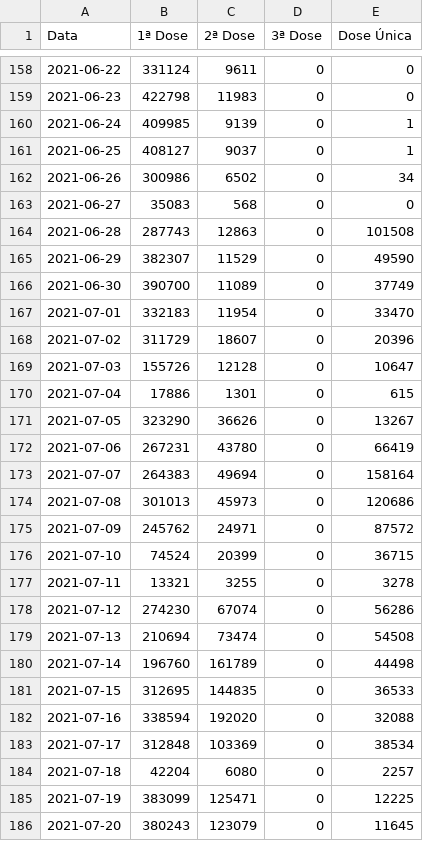
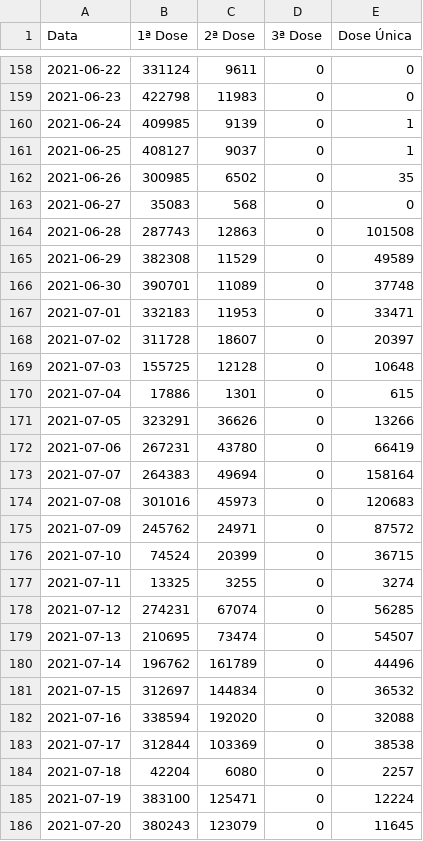
Before and after one commit to juliaregia/Carcara, a CSV file: Aplicação Web/app/data/evolucao-aplicacao-doses.csv, drawn as a sheet; only a part is shown, gaps mark what is left out; the diff covers the shown part only.

```diff
--- a/Aplicação Web/app/data/evolucao-aplicacao-doses.csv
+++ b/Aplicação Web/app/data/evolucao-aplicacao-doses.csv
@@ -161,26 +161,26 @@ Data,1ª Dose,2ª Dose,3ª Dose,Dose Única
 2021-06-25,408127,9037,0,1
-2021-06-26,300986,6502,0,34
+2021-06-26,300985,6502,0,35
 2021-06-27,35083,568,0,0
 2021-06-28,287743,12863,0,101508
-2021-06-29,382307,11529,0,49590
-2021-06-30,390700,11089,0,37749
-2021-07-01,332183,11954,0,33470
-2021-07-02,311729,18607,0,20396
-2021-07-03,155726,12128,0,10647
+2021-06-29,382308,11529,0,49589
+2021-06-30,390701,11089,0,37748
+2021-07-01,332183,11953,0,33471
+2021-07-02,311728,18607,0,20397
+2021-07-03,155725,12128,0,10648
 2021-07-04,17886,1301,0,615
-2021-07-05,323290,36626,0,13267
+2021-07-05,323291,36626,0,13266
 2021-07-06,267231,43780,0,66419
 2021-07-07,264383,49694,0,158164
-2021-07-08,301013,45973,0,120686
+2021-07-08,301016,45973,0,120683
 2021-07-09,245762,24971,0,87572
 2021-07-10,74524,20399,0,36715
-2021-07-11,13321,3255,0,3278
-2021-07-12,274230,67074,0,56286
-2021-07-13,210694,73474,0,54508
-2021-07-14,196760,161789,0,44498
-2021-07-15,312695,144835,0,36533
+2021-07-11,13325,3255,0,3274
+2021-07-12,274231,67074,0,56285
+2021-07-13,210695,73474,0,54507
+2021-07-14,196762,161789,0,44496
+2021-07-15,312697,144834,0,36532
 2021-07-16,338594,192020,0,32088
-2021-07-17,312848,103369,0,38534
+2021-07-17,312844,103369,0,38538
 2021-07-18,42204,6080,0,2257
-2021-07-19,383099,125471,0,12225
+2021-07-19,383100,125471,0,12224
 2021-07-20,380243,123079,0,11645
```
Also changed, not shown: 6 added rows and 106 edited cells elsewhere in this file, Aplicação Web/app/data/covid-estado-sp.csv, Aplicação Web/app/data/vacinometro-sp.csv, 3 other files.
